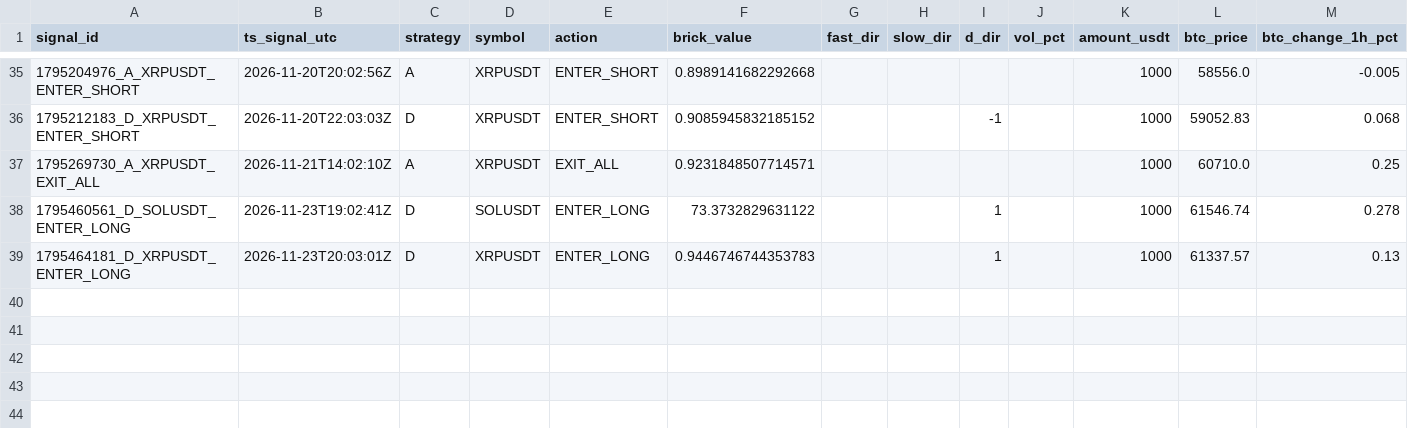
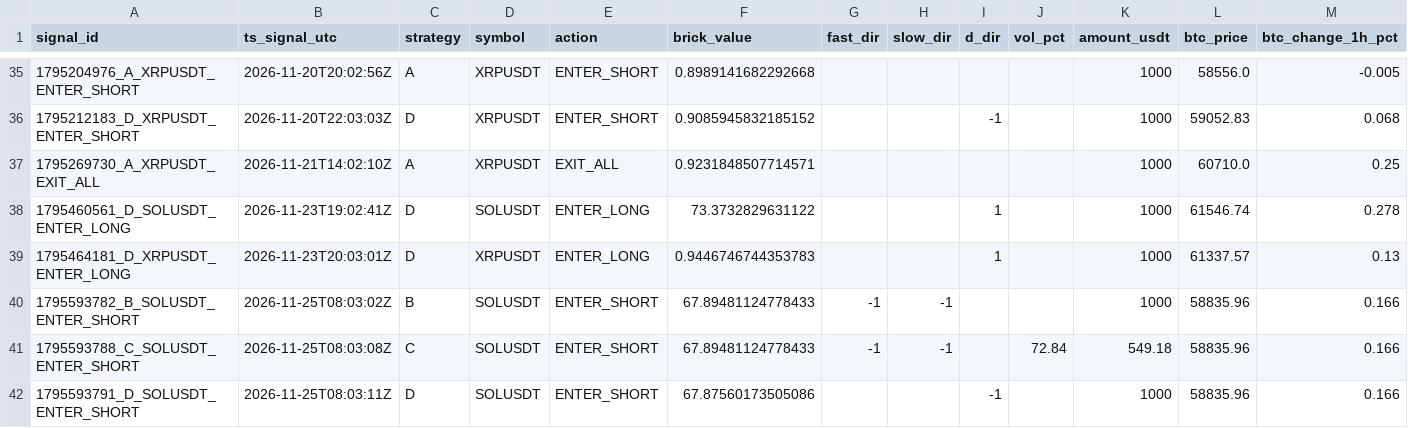
Before and after one commit to bharathmrperfect143-oss/crypto-bot, a CSV file: trades_journal.csv, drawn as a sheet; only a part is shown, gaps mark what is left out; rows hold the shown columns only; the diff names each change by its address in the sheet, - before the commit and + after, or states it on an @@ line.

```diff
--- a/trades_journal.csv
+++ b/trades_journal.csv
+row 40: 1795593782_B_SOLUSDT_ENTER_SHORT | 2026-11-25T08:03:02Z | B | SOLUSDT | ENTER_SHORT | 67.89481124778433 | -1 | -1 |  |  | 1000 | 58835.96 | 0.166
+row 41: 1795593788_C_SOLUSDT_ENTER_SHORT | 2026-11-25T08:03:08Z | C | SOLUSDT | ENTER_SHORT | 67.89481124778433 | -1 | -1 |  | 72.84 | 549.18 | 58835.96 | 0.166
+row 42: 1795593791_D_SOLUSDT_ENTER_SHORT | 2026-11-25T08:03:11Z | D | SOLUSDT | ENTER_SHORT | 67.87560173505086 |  |  | -1 |  | 1000 | 58835.96 | 0.166
```
Also changed, not shown: 2 other files.
